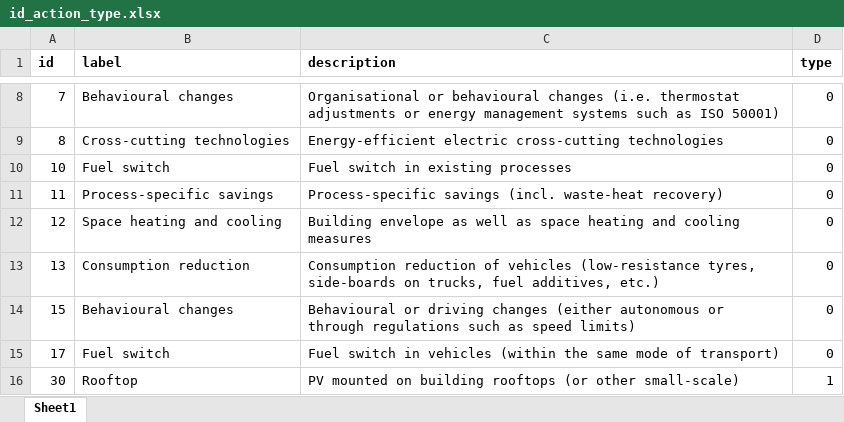
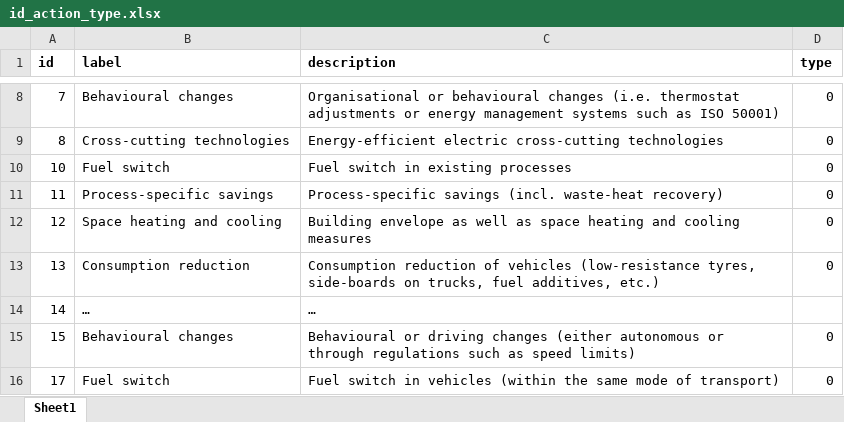
Before and after one commit to fraunhofer-isi/micat, an Excel workbook: import/raw_data/id_action_type.xlsx, sheet Sheet1, drawn as a sheet; only a part is shown, gaps mark what is left out; the shorter side is filled out with more unchanged rows; values as stored, in another font and other column widths than the file's, no borders; the diff names each change by its address in the sheet, - before the commit and + after, or states it on an @@ line.

```diff
--- a/import/raw_data/id_action_type.xlsx (sheet Sheet1)
+++ b/import/raw_data/id_action_type.xlsx (sheet Sheet1)
+row 14: 14 | … | …
```
Also changed, not shown: import/raw_data/action_type_fuel_split_coefficient/chi_missing_entries.xlsx, 6 other files.
